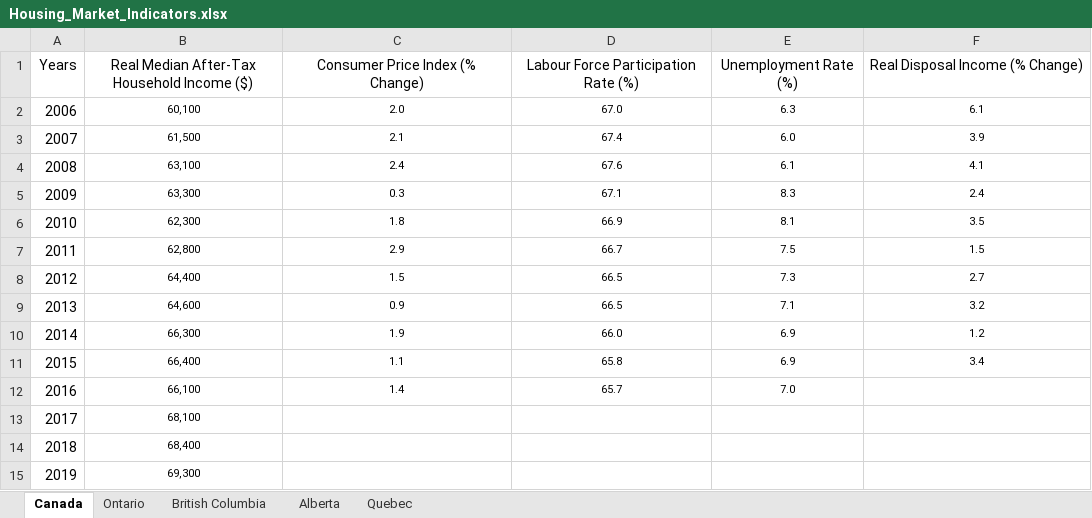
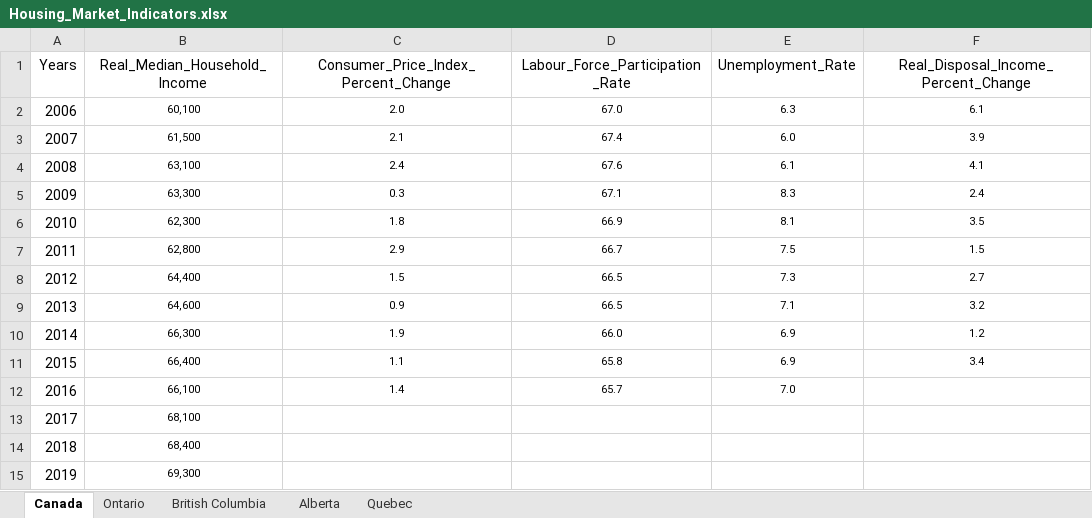
Before and after one commit to rparikh16/Data-Analysis-Project---Group-12, an Excel workbook: Resources/Housing_Market_Indicators.xlsx, sheet Canada, drawn as a sheet; values as stored, in another font and other column widths than the file's, no borders; the diff names each change by its address in the sheet, - before the commit and + after, or states it on an @@ line.

```diff
--- a/Resources/Housing_Market_Indicators.xlsx (sheet Canada)
+++ b/Resources/Housing_Market_Indicators.xlsx (sheet Canada)
-B1: Real Median After-Tax Household Income ($)
+B1: Real_Median_Household_Income
-C1: Consumer Price Index (% Change)
+C1: Consumer_Price_Index_Percent_Change
-D1: Labour Force Participation Rate (%)
+D1: Labour_Force_Participation_Rate
-E1: Unemployment Rate (%)
+E1: Unemployment_Rate
-F1: Real Disposal Income (% Change)
+F1: Real_Disposal_Income_Percent_Change
```
Also changed, not shown: sheet Quebec, sheet Alberta, sheet British Columbia, sheet Ontario, Resources/Data_Table_Mortgages.xlsx.
